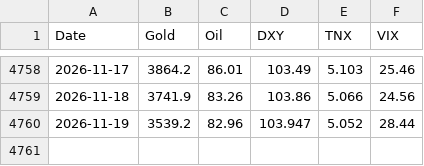
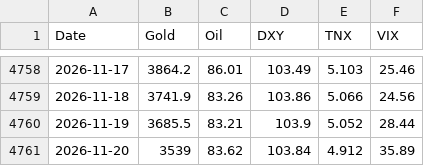
Before and after one commit to amonaipitf-ai/trading-ml, a CSV file: data/prices.csv, drawn as a sheet; only a part is shown, gaps mark what is left out.

```diff
--- a/data/prices.csv
+++ b/data/prices.csv
@@ -4759,2 +4759,3 @@ Date,Gold,Oil,DXY,TNX,VIX
 2026-11-18,3741.9,83.26,103.86,5.066,24.56
-2026-11-19,3539.2,82.96,103.947,5.052,28.44
+2026-11-19,3685.5,83.21,103.9,5.052,28.44
+2026-11-20,3539,83.62,103.84,4.912,35.89
```
Also changed, not shown: data/forecast_log.csv, output/forecast_latest_h5.csv, 15 other files.
